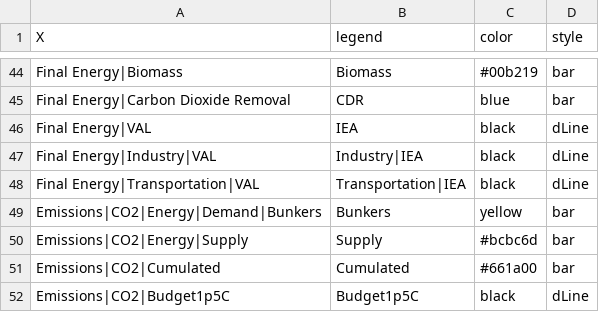
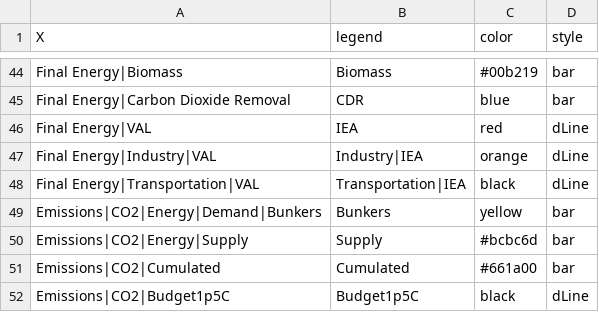
Before and after one commit to e3modelling/postprom, a CSV file: inst/extdata/plotstyle.csv, drawn as a sheet; only a part is shown, gaps mark what is left out.

```diff
--- a/inst/extdata/plotstyle.csv
+++ b/inst/extdata/plotstyle.csv
@@ -45,4 +45,4 @@ Final Energy|Biomass,Biomass,#00b219,bar
 Final Energy|Carbon Dioxide Removal,CDR,blue,bar
-Final Energy|VAL,IEA,black,dLine
-Final Energy|Industry|VAL,Industry|IEA,black,dLine
+Final Energy|VAL,IEA,red,dLine
+Final Energy|Industry|VAL,Industry|IEA,orange,dLine
 Final Energy|Transportation|VAL,Transportation|IEA,black,dLine
```
Also changed, not shown: inst/extdata/plot_mapping.csv.
